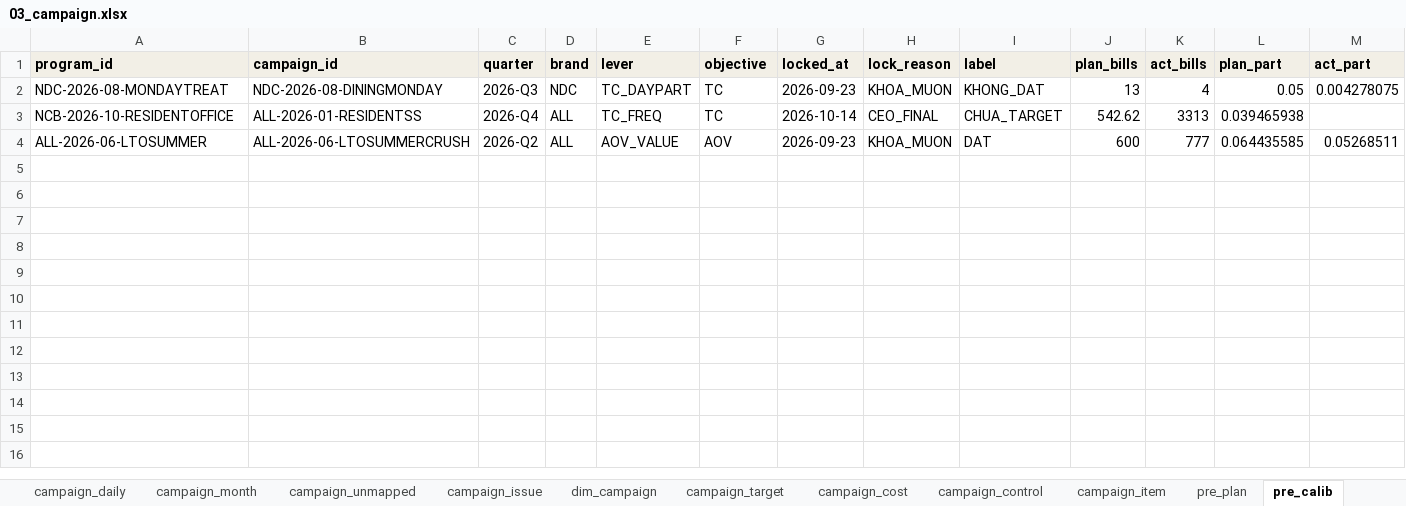
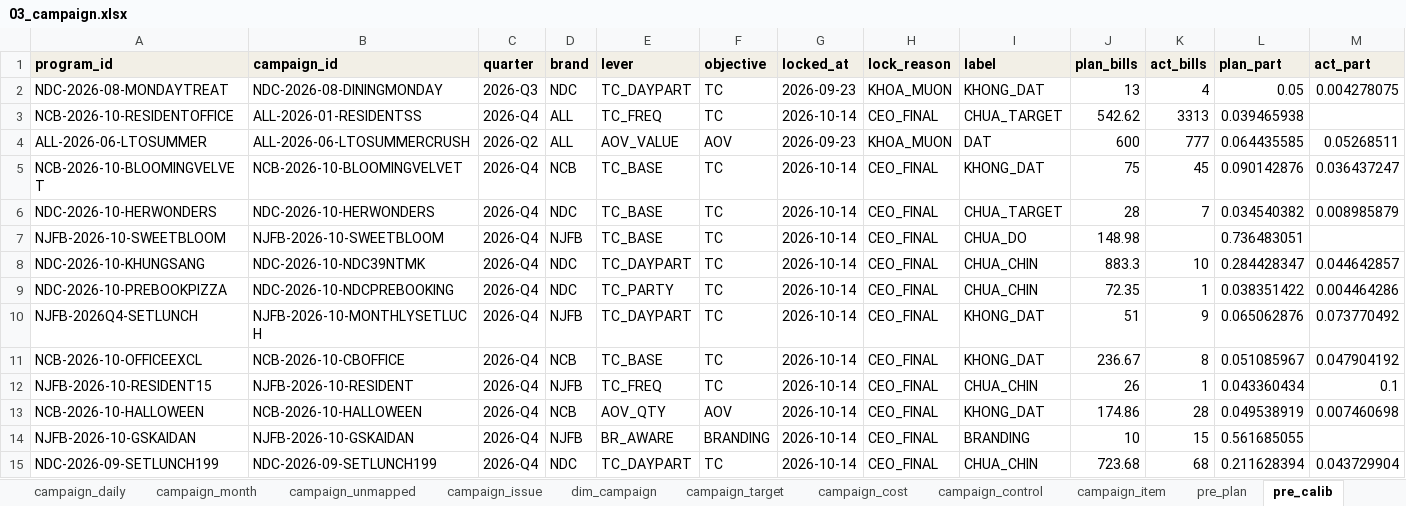
Before and after one commit to atkbluesky/noire-fnb, an Excel workbook: data_input/03_campaign.xlsx, sheet pre_calib, drawn as a sheet; only a part is shown; values as stored, in another font and other column widths than the file's, no borders; rows hold the shown columns only; the diff names each change by its address in the sheet, - before the commit and + after, or states it on an @@ line.

```diff
--- a/data_input/03_campaign.xlsx (sheet pre_calib)
+++ b/data_input/03_campaign.xlsx (sheet pre_calib)
+row 5: NCB-2026-10-BLOOMINGVELVET | NCB-2026-10-BLOOMINGVELVET | 2026-Q4 | NCB | TC_BASE | TC | 2026-10-14 | CEO_FINAL | KHONG_DAT | 75 | 45 | 0.090142876 | 0.036437247
+row 6: NDC-2026-10-HERWONDERS | NDC-2026-10-HERWONDERS | 2026-Q4 | NDC | TC_BASE | TC | 2026-10-14 | CEO_FINAL | CHUA_TARGET | 28 | 7 | 0.034540382 | 0.008985879
+row 7: NJFB-2026-10-SWEETBLOOM | NJFB-2026-10-SWEETBLOOM | 2026-Q4 | NJFB | TC_BASE | TC | 2026-10-14 | CEO_FINAL | CHUA_DO | 148.98 |  | 0.736483051
+row 8: NDC-2026-10-KHUNGSANG | NDC-2026-10-NDC39NTMK | 2026-Q4 | NDC | TC_DAYPART | TC | 2026-10-14 | CEO_FINAL | CHUA_CHIN | 883.3 | 10 | 0.284428347 | 0.044642857
+row 9: NDC-2026-10-PREBOOKPIZZA | NDC-2026-10-NDCPREBOOKING | 2026-Q4 | NDC | TC_PARTY | TC | 2026-10-14 | CEO_FINAL | CHUA_CHIN | 72.35 | 1 | 0.038351422 | 0.004464286
+row 10: NJFB-2026Q4-SETLUNCH | NJFB-2026-10-MONTHLYSETLUCH | 2026-Q4 | NJFB | TC_DAYPART | TC | 2026-10-14 | CEO_FINAL | KHONG_DAT | 51 | 9 | 0.065062876 | 0.073770492
+row 11: NCB-2026-10-OFFICEEXCL | NCB-2026-10-CBOFFICE | 2026-Q4 | NCB | TC_BASE | TC | 2026-10-14 | CEO_FINAL | KHONG_DAT | 236.67 | 8 | 0.051085967 | 0.047904192
+row 12: NJFB-2026-10-RESIDENT15 | NJFB-2026-10-RESIDENT | 2026-Q4 | NJFB | TC_FREQ | TC | 2026-10-14 | CEO_FINAL | CHUA_CHIN | 26 | 1 | 0.043360434 | 0.1
+row 13: NCB-2026-10-HALLOWEEN | NCB-2026-10-HALLOWEEN | 2026-Q4 | NCB | AOV_QTY | AOV | 2026-10-14 | CEO_FINAL | KHONG_DAT | 174.86 | 28 | 0.049538919 | 0.007460698
+row 14: NJFB-2026-10-GSKAIDAN | NJFB-2026-10-GSKAIDAN | 2026-Q4 | NJFB | BR_AWARE | BRANDING | 2026-10-14 | CEO_FINAL | BRANDING | 10 | 15 | 0.561685055
+row 15: NDC-2026-09-SETLUNCH199 | NDC-2026-09-SETLUNCH199 | 2026-Q4 | NDC | TC_DAYPART | TC | 2026-10-14 | CEO_FINAL | CHUA_CHIN | 723.68 | 68 | 0.211628394 | 0.043729904
```
Also changed, not shown: sheet campaign_daily, sheet campaign_result, sheet campaign_month, sheet campaign_target, sheet dim_campaign, sheet campaign_item, 2 more sheets, data_input/04_preeval.xlsx, data_input/05_plan_lock.xlsx, 4 other files.
